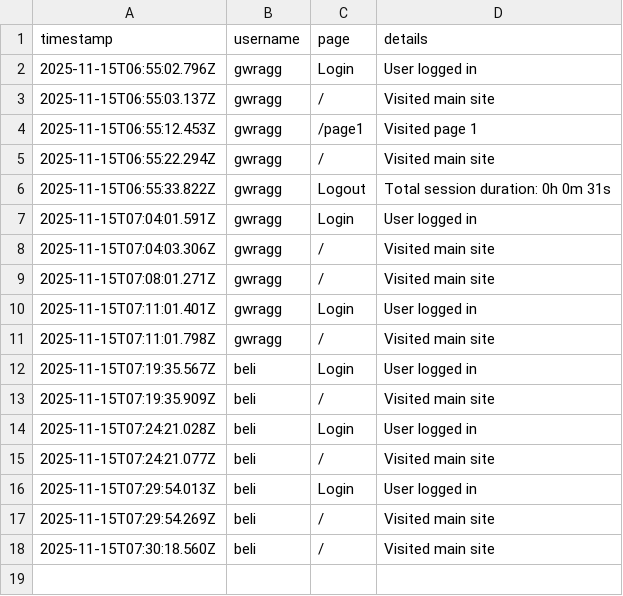
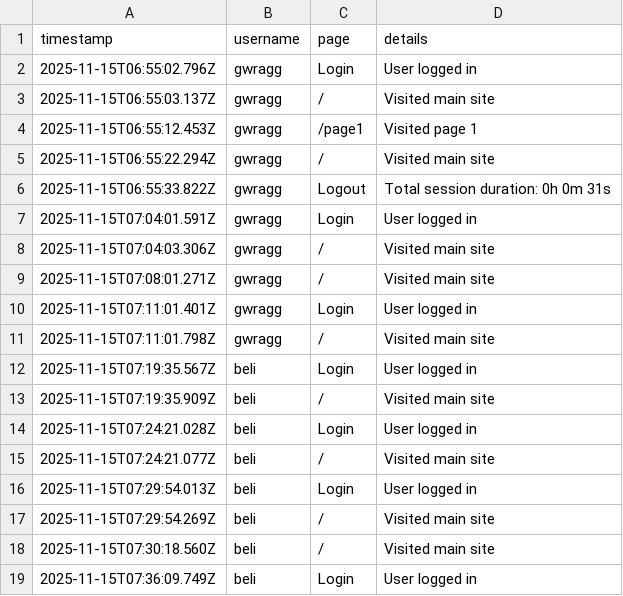
Before and after one commit to gregorywragg-blip/constructionapprenticeships, a CSV file: activity_log.csv, drawn as a sheet.

```diff
--- a/activity_log.csv
+++ b/activity_log.csv
@@ -18 +18,2 @@ timestamp,username,page,details
 2025-11-15T07:30:18.560Z,beli,/,Visited main site
+2025-11-15T07:36:09.749Z,beli,Login,User logged in
```
